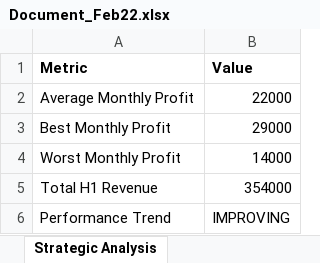
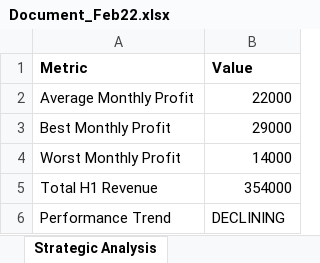
Before and after one commit to avantchoudhary441-ava/Nurotra, an Excel workbook: nurotra workplace/Document_Feb22.xlsx, sheet Strategic Analysis, drawn as a sheet; values as stored, in another font and other column widths than the file's, no borders; the diff names each change by its address in the sheet, - before the commit and + after, or states it on an @@ line.

```diff
--- a/nurotra workplace/Document_Feb22.xlsx (sheet Strategic Analysis)
+++ b/nurotra workplace/Document_Feb22.xlsx (sheet Strategic Analysis)
-B6 (Value): IMPROVING
+B6 (Value): DECLINING
```
Also changed, not shown: sheet Monthly Performance, 20 other files.
